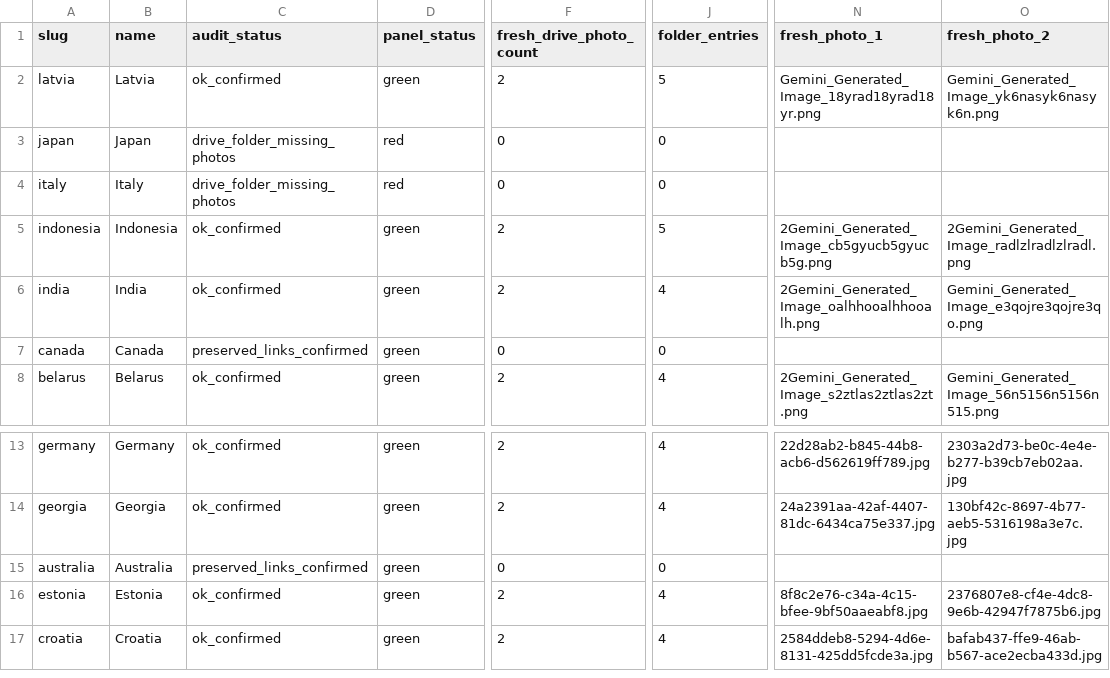
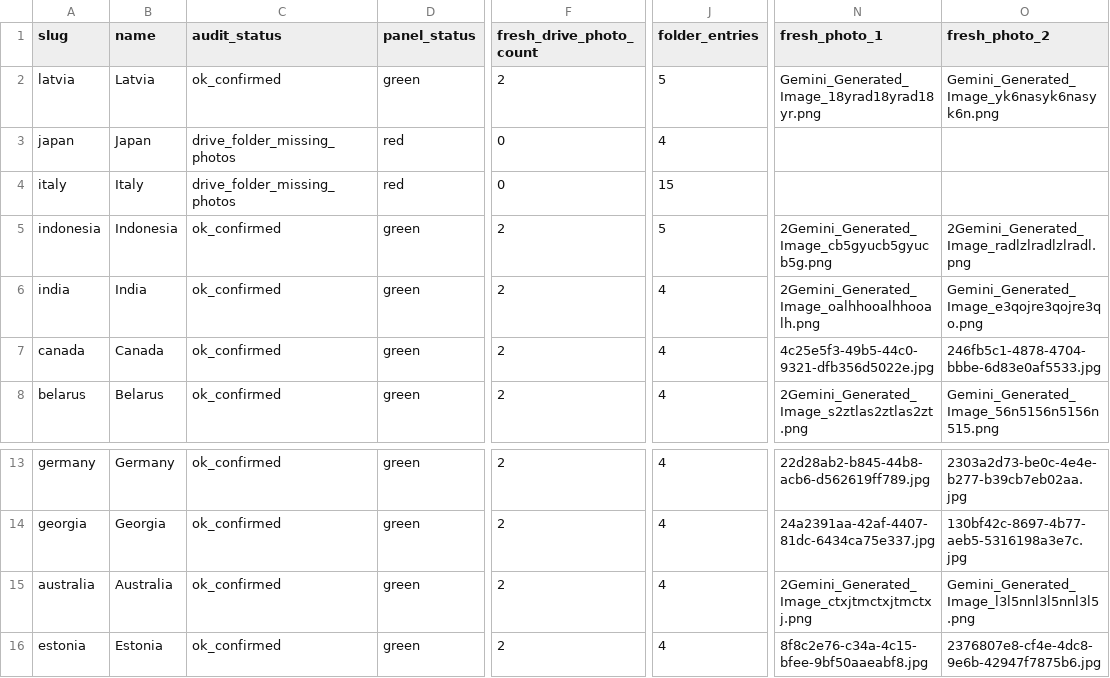
Before and after one commit to cutthreat/confideline, a CSV file: web/geo-content-panel/country-photo-audit.csv, drawn as a sheet; only a part is shown, gaps mark what is left out; the shorter side is filled out with more unchanged rows; the diff names each change by its address in the sheet, - before the commit and + after, or states it on an @@ line.

Commit message:
Add geo content QA contract

```diff
--- a/web/geo-content-panel/country-photo-audit.csv
+++ b/web/geo-content-panel/country-photo-audit.csv
-J3 (folder_entries): 0
+J3 (folder_entries): 4
-J4 (folder_entries): 0
+J4 (folder_entries): 15
-C7 (audit_status): preserved_links_confirmed
+C7 (audit_status): ok_confirmed
-F7 (fresh_drive_photo_count): 0
+F7 (fresh_drive_photo_count): 2
-J7 (folder_entries): 0
+J7 (folder_entries): 4
-N7 (fresh_photo_1): (empty)
+N7 (fresh_photo_1): 4c25e5f3-49b5-44c0-9321-dfb356d5022e.jpg
-O7 (fresh_photo_2): (empty)
+O7 (fresh_photo_2): 246fb5c1-4878-4704-bbbe-6d83e0af5533.jpg
-C15 (audit_status): preserved_links_confirmed
+C15 (audit_status): ok_confirmed
-F15 (fresh_drive_photo_count): 0
+F15 (fresh_drive_photo_count): 2
-J15 (folder_entries): 0
+J15 (folder_entries): 4
-N15 (fresh_photo_1): (empty)
+N15 (fresh_photo_1): 2Gemini_Generated_Image_ctxjtmctxjtmctxj.png
-O15 (fresh_photo_2): (empty)
+O15 (fresh_photo_2): Gemini_Generated_Image_l3l5nnl3l5nnl3l5.png
```
Also changed, not shown: 9 other files.
